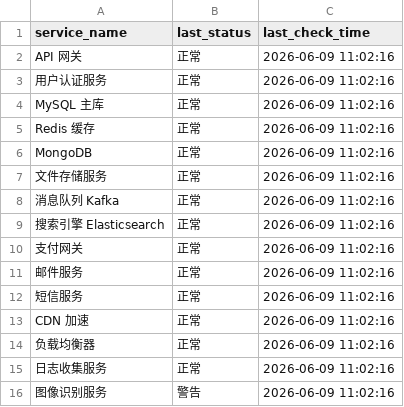
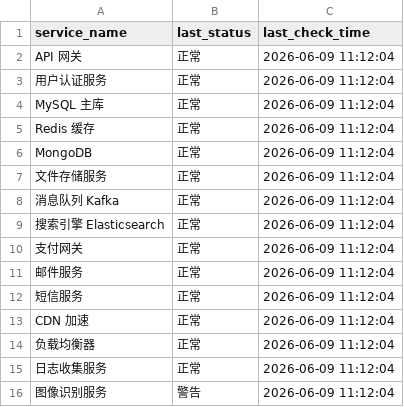
Before and after one commit to LcjGitHub/label662, a CSV file: data/service_status.csv, drawn as a sheet.

```diff
--- a/data/service_status.csv
+++ b/data/service_status.csv
@@ -1,16 +1,16 @@
 service_name,last_status,last_check_time
-API 网关,正常,2026-06-09 11:02:16
-用户认证服务,正常,2026-06-09 11:02:16
-MySQL 主库,正常,2026-06-09 11:02:16
-Redis 缓存,正常,2026-06-09 11:02:16
-MongoDB,正常,2026-06-09 11:02:16
-文件存储服务,正常,2026-06-09 11:02:16
-消息队列 Kafka,正常,2026-06-09 11:02:16
-搜索引擎 Elasticsearch,正常,2026-06-09 11:02:16
-支付网关,正常,2026-06-09 11:02:16
-邮件服务,正常,2026-06-09 11:02:16
-短信服务,正常,2026-06-09 11:02:16
-CDN 加速,正常,2026-06-09 11:02:16
-负载均衡器,正常,2026-06-09 11:02:16
-日志收集服务,正常,2026-06-09 11:02:16
-图像识别服务,警告,2026-06-09 11:02:16
+API 网关,正常,2026-06-09 11:12:04
+用户认证服务,正常,2026-06-09 11:12:04
+MySQL 主库,正常,2026-06-09 11:12:04
+Redis 缓存,正常,2026-06-09 11:12:04
+MongoDB,正常,2026-06-09 11:12:04
+文件存储服务,正常,2026-06-09 11:12:04
+消息队列 Kafka,正常,2026-06-09 11:12:04
+搜索引擎 Elasticsearch,正常,2026-06-09 11:12:04
+支付网关,正常,2026-06-09 11:12:04
+邮件服务,正常,2026-06-09 11:12:04
+短信服务,正常,2026-06-09 11:12:04
+CDN 加速,正常,2026-06-09 11:12:04
+负载均衡器,正常,2026-06-09 11:12:04
+日志收集服务,正常,2026-06-09 11:12:04
+图像识别服务,警告,2026-06-09 11:12:04
```
Also changed, not shown: 1 other file.
